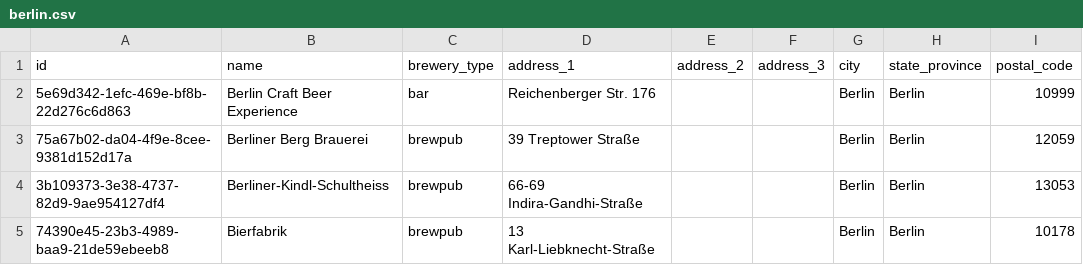
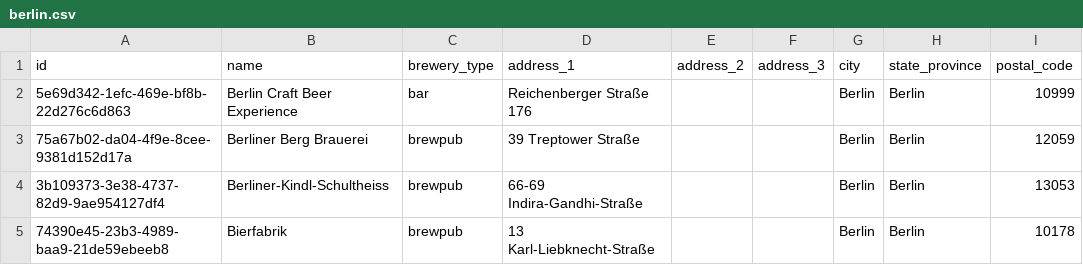
Before and after one commit to openbrewerydb/openbrewerydb, a CSV file: data/germany/berlin.csv, drawn as a sheet; only a part is shown; the diff names each change by its address in the sheet, - before the commit and + after, or states it on an @@ line.

```diff
--- a/data/germany/berlin.csv
+++ b/data/germany/berlin.csv
-D2 (address_1): Reichenberger Str. 176
+D2 (address_1): Reichenberger Straße 176
```
Also changed, not shown: data/germany/baden-wurttemberg.csv, data/germany/bayern.csv, 6 other files.
